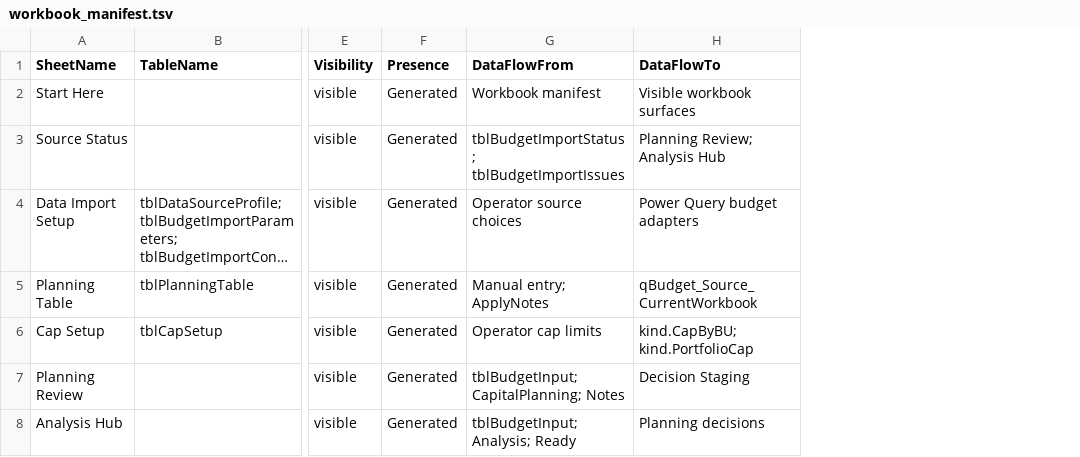
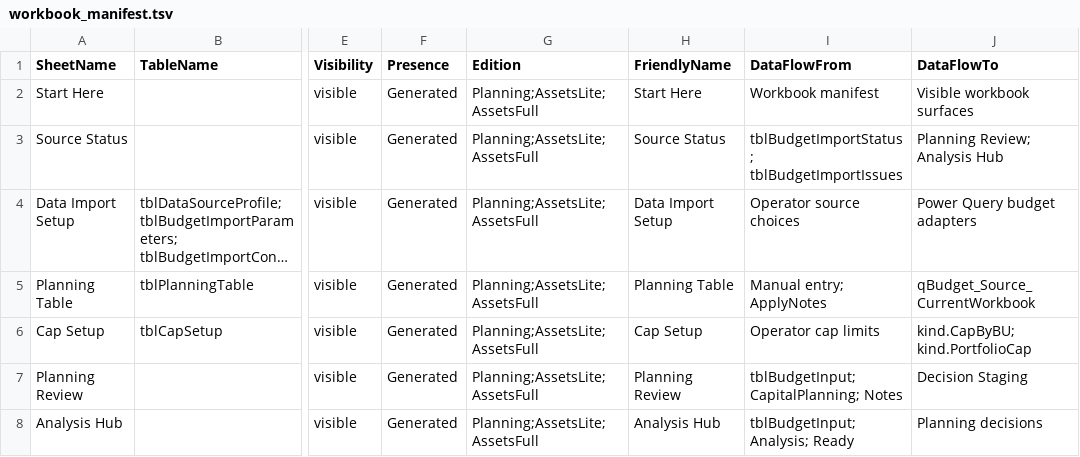
Before and after one commit to jared-bidlow/governed-excel-formula-modules, a TSV file: samples/workbook_manifest.tsv, drawn as a sheet; only a part is shown, gaps mark what is left out; long unchanged cells end in …; the diff covers the shown part only; the diff names each change by its address in the sheet, - before the commit and + after, or states it on an @@ line.

Commit message:
Make asset workflow optional and guided

```diff
--- a/samples/workbook_manifest.tsv
+++ b/samples/workbook_manifest.tsv
+column G (Edition), rows 2-8: all Planning;AssetsLite;AssetsFull
+column H (FriendlyName), rows 2-8: Start Here | Source Status | Data Import Setup | Planning Table | Cap Setup | Planning Review | Analysis Hub
```
Also changed, not shown: 8 edited cells elsewhere in this file, docs/feature_status.tsv, 23 other files.
